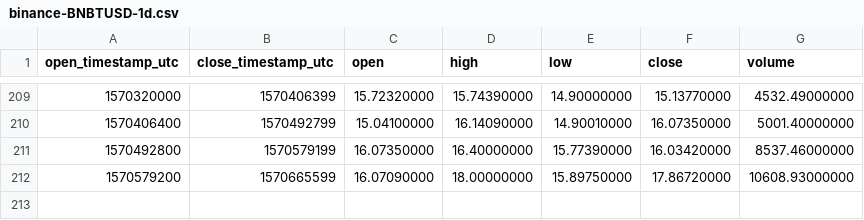
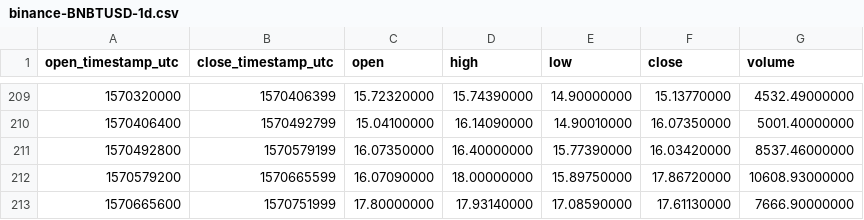
Before and after one commit to cryptobigbro/binance-BNBTUSD, a CSV file: binance-BNBTUSD-1d.csv, drawn as a sheet; only a part is shown, gaps mark what is left out.

```diff
--- a/binance-BNBTUSD-1d.csv
+++ b/binance-BNBTUSD-1d.csv
@@ -212 +212,2 @@ open_timestamp_utc,close_timestamp_utc,open,high,low,close,volume
 1570579200,1570665599,16.07090000,18.00000000,15.89750000,17.86720000,10608.93000000
+1570665600,1570751999,17.80000000,17.93140000,17.08590000,17.61130000,7666.90000000
```
Also changed, not shown: binance-BNBTUSD-1h.csv.
